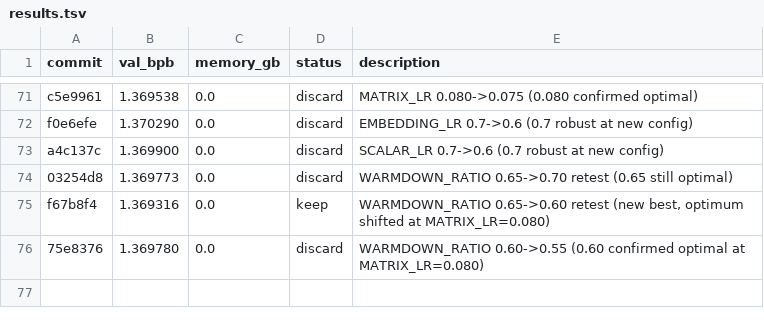
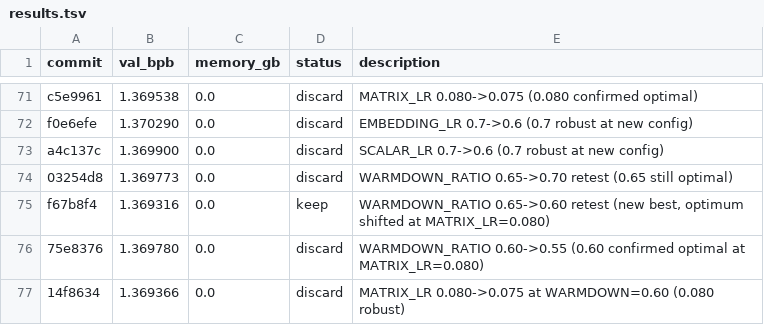
Before and after one commit to JSilvas/autoresearch-lab, a TSV file: results.tsv, drawn as a sheet; only a part is shown, gaps mark what is left out; the diff names each change by its address in the sheet, - before the commit and + after, or states it on an @@ line.

```diff
--- a/results.tsv
+++ b/results.tsv
+row 77: 14f8634 | 1.369366 | 0.0 | discard | MATRIX_LR 0.080->0.075 at WARMDOWN=0.60 (0.080 robust)
```
Also changed, not shown: 5 other files.
